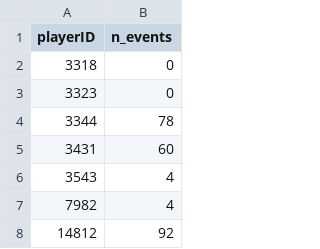
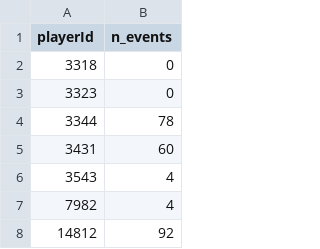
Before and after one commit to gfedi/servififa, a CSV file: 2019/scripts/esercizio1.csv, drawn as a sheet; only a part is shown.

Commit message:
typo

```diff
--- a/2019/scripts/esercizio1.csv
+++ b/2019/scripts/esercizio1.csv
@@ -1,2 +1,2 @@
-playerID;n_events
+playerId;n_events
 3318;0
```
Also changed, not shown: 1 other file.
